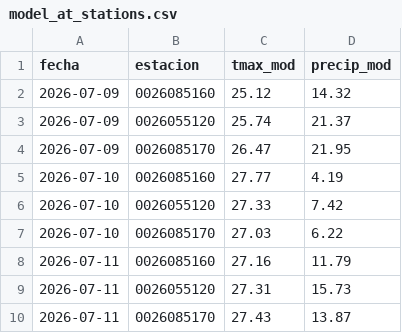
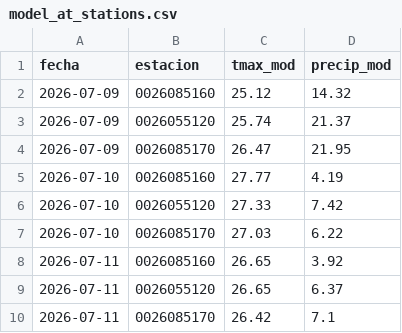
Before and after one commit to al3jandroangel/sat-incendios-cali, a CSV file: data/model_at_stations.csv, drawn as a sheet.

```diff
--- a/data/model_at_stations.csv
+++ b/data/model_at_stations.csv
@@ -7,4 +7,4 @@ fecha,estacion,tmax_mod,precip_mod
 2026-07-10,0026085170,27.03,6.22
-2026-07-11,0026085160,27.16,11.79
-2026-07-11,0026055120,27.31,15.73
-2026-07-11,0026085170,27.43,13.87
+2026-07-11,0026085160,26.65,3.92
+2026-07-11,0026055120,26.65,6.37
+2026-07-11,0026085170,26.42,7.1
```
Also changed, not shown: 1 other file.
